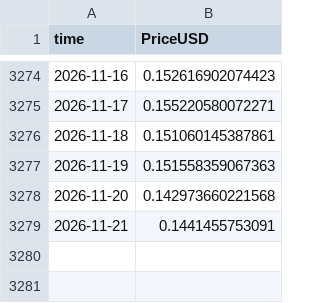
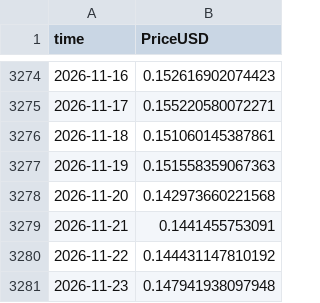
Before and after one commit to iliyankosev-eng/Idea, a CSV file: daily/coinmetrics/ada.csv, drawn as a sheet; only a part is shown, gaps mark what is left out; the diff names each change by its address in the sheet, - before the commit and + after, or states it on an @@ line.

```diff
--- a/daily/coinmetrics/ada.csv
+++ b/daily/coinmetrics/ada.csv
+row 3280: 2026-11-22 | 0.144431147810192
+row 3281: 2026-11-23 | 0.147941938097948
```
Also changed, not shown: daily/coinmetrics/bnb.csv, daily/coinmetrics/btc.csv, 33 other files.
